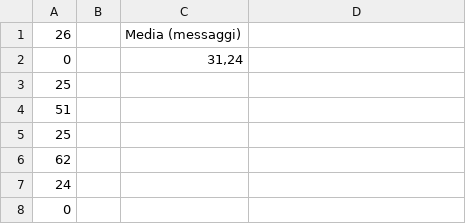
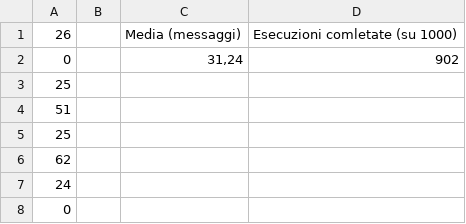
Before and after one commit to stefanotedeschi/moise-exceptions, a CSV file: examples/experimentation/results/house-building-exceptions-message-passing-count.csv, drawn as a sheet; only a part is shown; the diff names each change by its address in the sheet, - before the commit and + after, or states it on an @@ line.

```diff
--- a/examples/experimentation/results/house-building-exceptions-message-passing-count.csv
+++ b/examples/experimentation/results/house-building-exceptions-message-passing-count.csv
-D1: (empty)
+D1: Esecuzioni comletate (su 1000)
-D2: (empty)
+D2: 902
```
Also changed, not shown: examples/experimentation/results/house-building-exceptions-message-passing.csv, examples/experimentation/results/house-building-exceptions-ours-count.csv, 3 other files.
